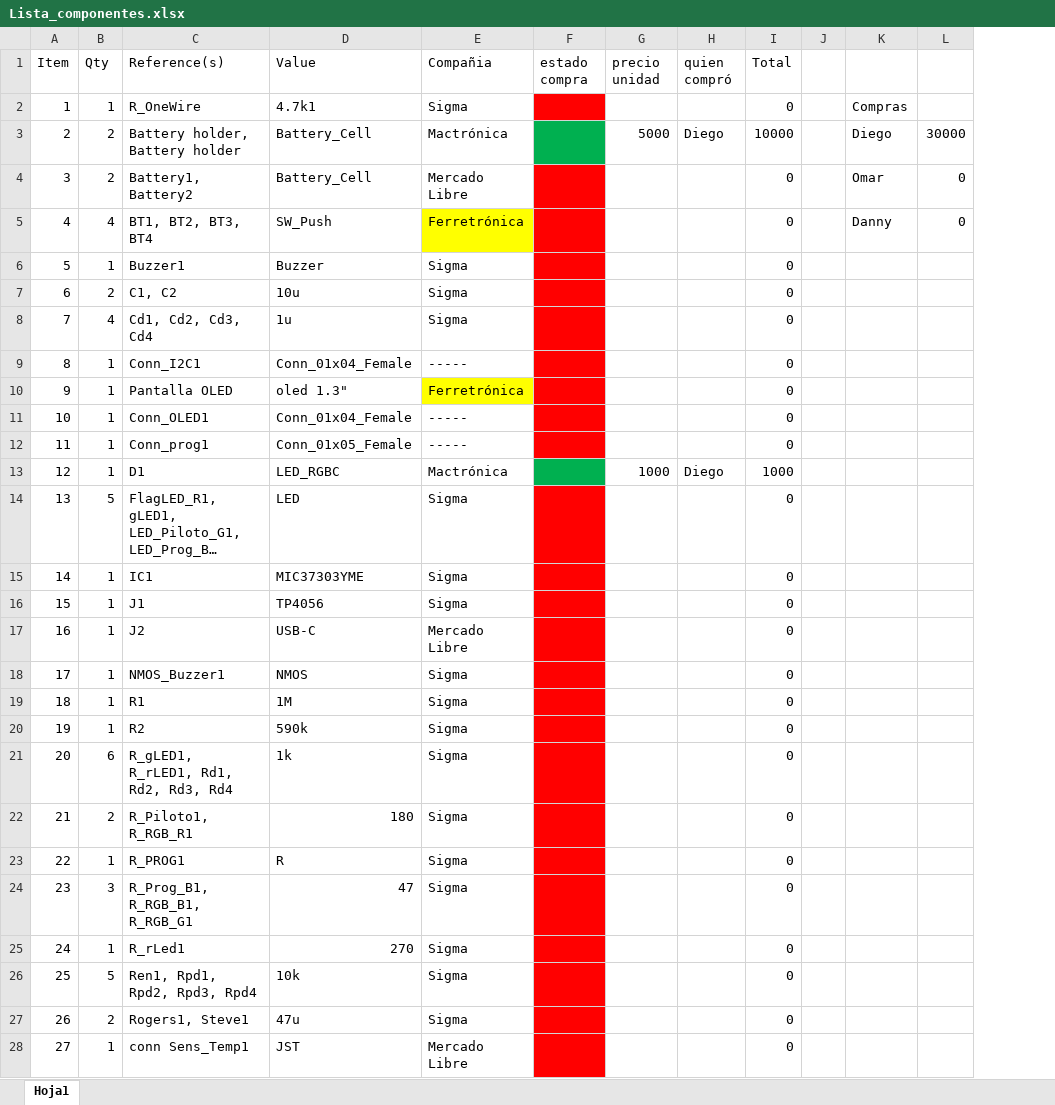
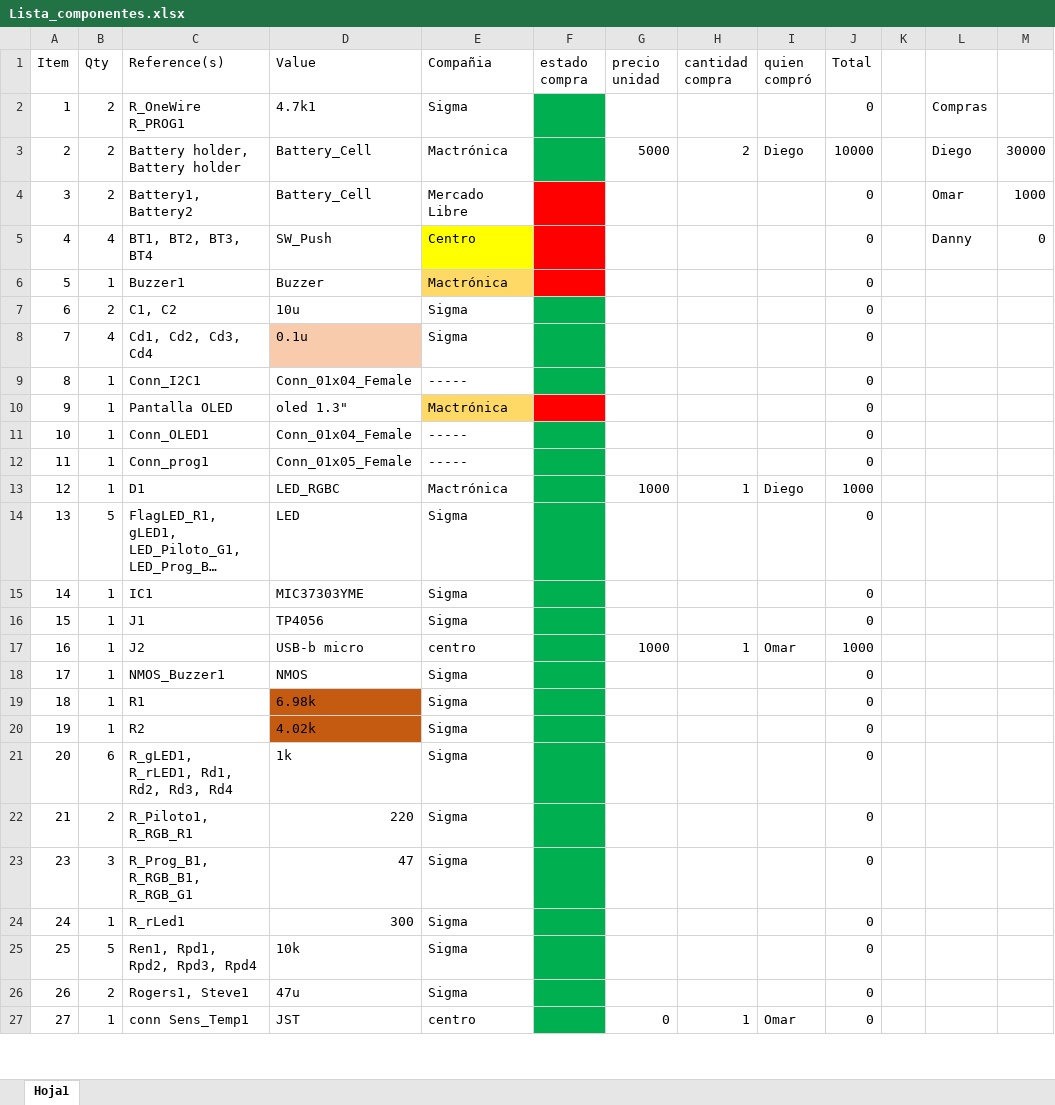
Before and after one commit to Dportela2001/RemoteTempMonitor, an Excel workbook: PCB_Design/Lista_componentes.xlsx, sheet Hoja1, drawn as a sheet; only a part is shown; long unchanged cells end in …; values as stored, in another font and other column widths than the file's, no borders; removed rows and columns are numbered as before the commit, all else as after; the diff covers the shown part only; the diff names each change by its address in the sheet, - before the commit and + after, or states it on an @@ line.

Commit message:
Lista de componentes casi actualizada

```diff
--- a/PCB_Design/Lista_componentes.xlsx (sheet Hoja1)
+++ b/PCB_Design/Lista_componentes.xlsx (sheet Hoja1)
+column H (cantidad compra), rows 3-27: 2 |  |  |  |  |  |  |  |  |  | 1 |  |  |  | 1 |  |  |  |  |  |  |  |  |  | 1
-B2 (Qty): 1
+B2 (Qty): 2
-C2 (Reference(s)): R_OneWire
+C2 (Reference(s)): R_OneWire R_PROG1
-F2 fill: #FF0000
+F2 fill: #00B050
-M4: 0
+M4: 1000
-E5 (Compañia): Ferretrónica
+E5 (Compañia): Centro
-E6 (Compañia): Sigma
+E6 (Compañia): Mactrónica
-E6 fill: none
+E6 fill: #FFD966
-F7:F9 fill: #FF0000
+F7:F9 fill: #00B050
-D8 (Value): 1u
+D8 (Value): 0.1u
-D8 fill: none
+D8 fill: #F8CBAD
-E10 (Compañia): Ferretrónica
+E10 (Compañia): Mactrónica
-E10 fill: #FFFF00
+E10 fill: #FFD966
-F11:F12 fill: #FF0000
+F11:F12 fill: #00B050
-F14:F22 fill: #FF0000
+F14:F22 fill: #00B050
-D17 (Value): USB-C
+D17 (Value): USB-b micro
-E17 (Compañia): Mercado Libre
+E17 (Compañia): centro
-G17 (precio unidad): (empty)
+G17 (precio unidad): 1000
-I17 (quien compró): (empty)
+I17 (quien compró): Omar
-J17 (Total): 0
+J17 (Total): 1000
-D19 (Value): 1M
+D19 (Value): 6.98k
-D19:D20 fill: none
+D19:D20 fill: #C55A11
-D20 (Value): 590k
+D20 (Value): 4.02k
-D22 (Value): 180
+D22 (Value): 220
-row 23: 22 | 1 | R_PROG1 | R | Sigma |  |  |  | 0
-F23:F27 fill: #FF0000
+F23:F27 fill: #00B050
-D24 (Value): 270
+D24 (Value): 300
-E27 (Compañia): Mercado Libre
+E27 (Compañia): centro
-G27 (precio unidad): (empty)
+G27 (precio unidad): 0
-I27 (quien compró): (empty)
+I27 (quien compró): Omar
```
Also changed, not shown: 2 edited cells and cell formats elsewhere in this sheet, formulas that keep their value, 1 other file.
